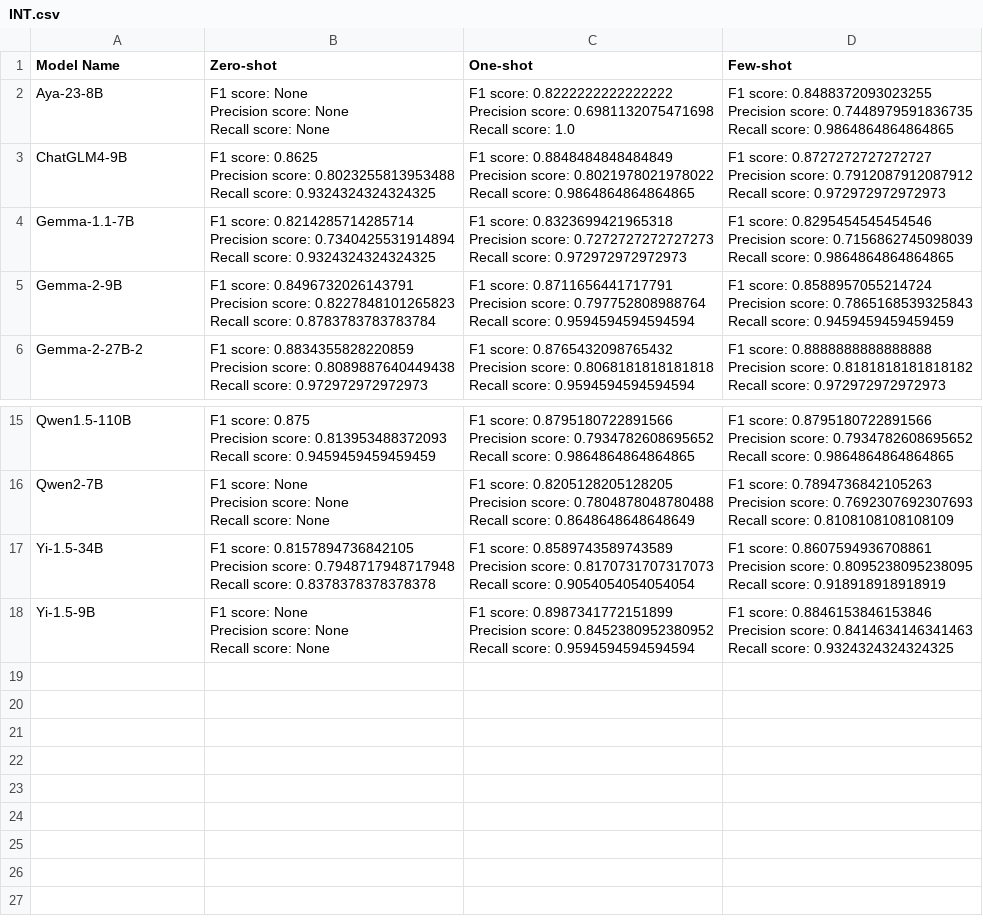
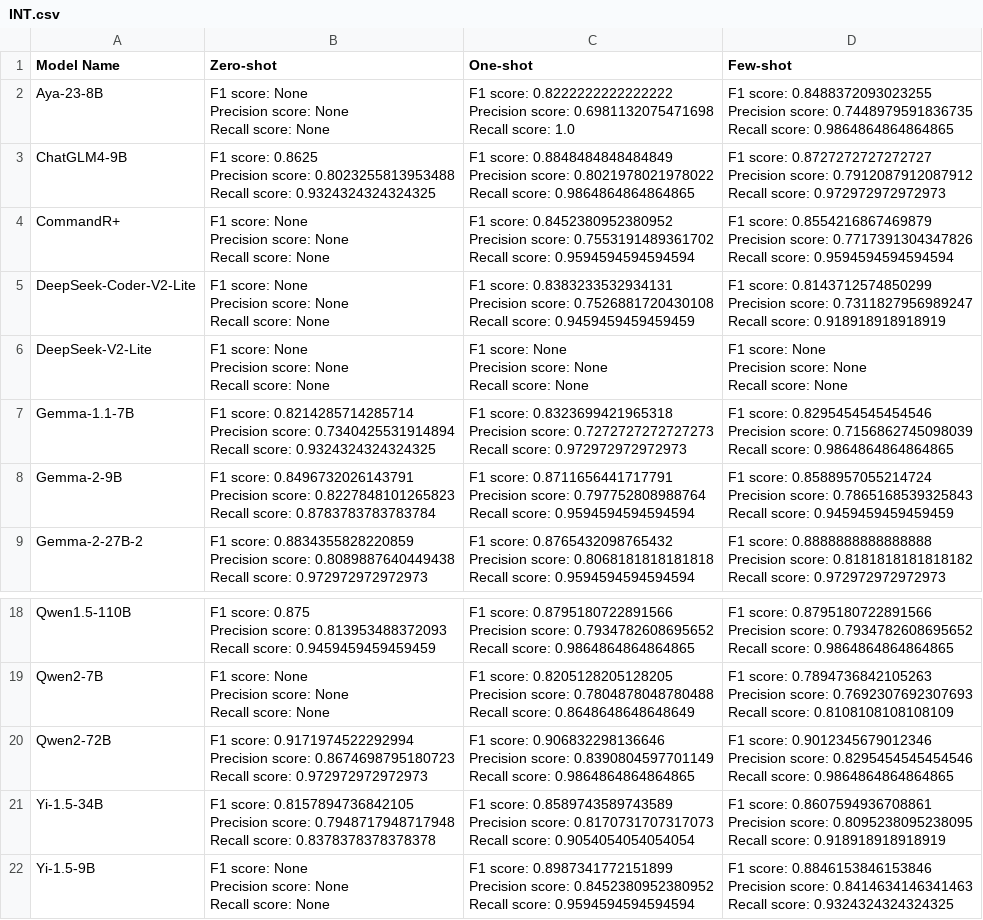
Before and after one commit to 2024-Surf-LLMarking/LLMarking, a CSV file: results/short/INT/INT.csv, drawn as a sheet; only a part is shown, gaps mark what is left out.

```diff
--- a/results/short/INT/INT.csv
+++ b/results/short/INT/INT.csv
@@ -15,2 +15,23 @@ Precision score: 0.7912087912087912
 Recall score:	0.972972972972973"
+CommandR+,"F1 score:	None
+Precision score: None
+Recall score:	None","F1 score:	0.8452380952380952
+Precision score: 0.7553191489361702
+Recall score:	0.9594594594594594","F1 score:	0.8554216867469879
+Precision score: 0.7717391304347826
+Recall score:	0.9594594594594594"
+DeepSeek-Coder-V2-Lite,"F1 score:	None
+Precision score: None
+Recall score:	None","F1 score:	0.8383233532934131
+Precision score: 0.7526881720430108
+Recall score:	0.9459459459459459","F1 score:	0.8143712574850299
+Precision score: 0.7311827956989247
+Recall score:	0.918918918918919"
+DeepSeek-V2-Lite,"F1 score:	None
+Precision score: None
+Recall score:	None","F1 score:	None
+Precision score: None
+Recall score:	None","F1 score:	None
+Precision score: None
+Recall score:	None"
 Gemma-1.1-7B,"F1 score:	0.8214285714285714
@@ -106,2 +127,9 @@ Precision score: 0.7692307692307693
 Recall score:	0.8108108108108109"
+Qwen2-72B,"F1 score:	0.9171974522292994
+Precision score: 0.8674698795180723
+Recall score:	0.972972972972973","F1 score:	0.906832298136646
+Precision score: 0.8390804597701149
+Recall score:	0.9864864864864865","F1 score:	0.9012345679012346
+Precision score: 0.8295454545454546
+Recall score:	0.9864864864864865"
 Yi-1.5-34B,"F1 score:	0.8157894736842105
```
Also changed, not shown: results/short/CPT/CPT.csv, results/short/FIN/FIN.csv, 10 other files.
